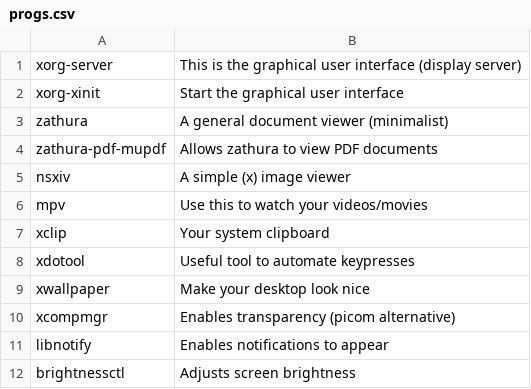
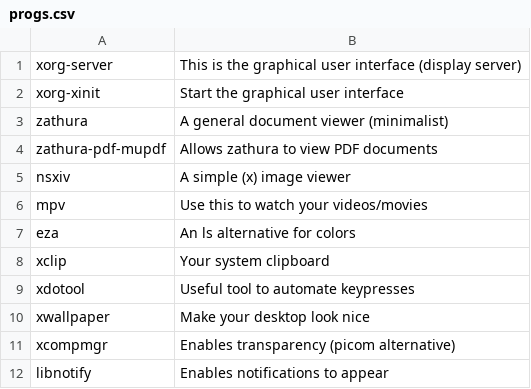
Before and after one commit to x1nigo/Apropos, a CSV file: progs.csv, drawn as a sheet; only a part is shown; the shorter side is filled out with more unchanged rows.

Commit message:
Update progs.csv

```diff
--- a/progs.csv
+++ b/progs.csv
@@ -6,2 +6,3 @@ nsxiv,A simple (x) image viewer
 mpv,Use this to watch your videos/movies
+eza,An ls alternative for colors
 xclip,Your system clipboard
```
